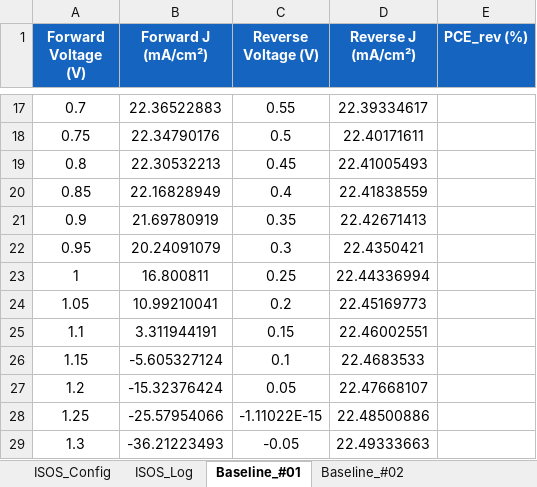
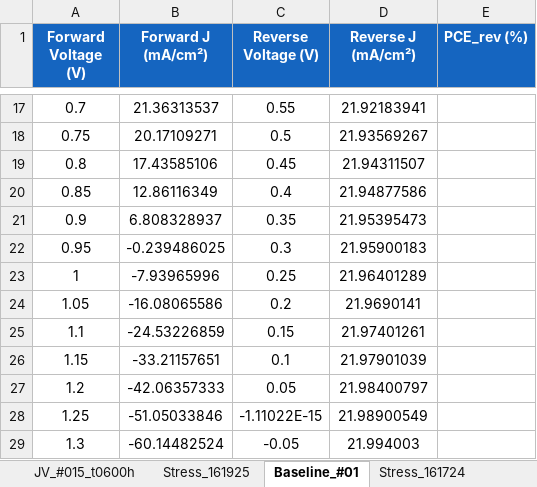
Before and after one commit to Polimante/jv-measurements, an Excel workbook: Samples/08_ISOS_L1_degrading.xlsx, sheet Baseline_#01, drawn as a sheet; only a part is shown, gaps mark what is left out; values as stored, in another font and other column widths than the file's, no borders; the diff covers the shown part only; the diff names each change by its address in the sheet, - before the commit and + after, or states it on an @@ line.

```diff
--- a/Samples/08_ISOS_L1_degrading.xlsx (sheet Baseline_#01)
+++ b/Samples/08_ISOS_L1_degrading.xlsx (sheet Baseline_#01)
+sheet tab: Stress_161724
-B17 (Forward J (mA/cm²)): 22.36522883
+B17 (Forward J (mA/cm²)): 21.36313537
-D17 (Reverse J (mA/cm²)): 22.39334617
+D17 (Reverse J (mA/cm²)): 21.92183941
-B18 (Forward J (mA/cm²)): 22.34790176
+B18 (Forward J (mA/cm²)): 20.17109271
-D18 (Reverse J (mA/cm²)): 22.40171611
+D18 (Reverse J (mA/cm²)): 21.93569267
-B19 (Forward J (mA/cm²)): 22.30532213
+B19 (Forward J (mA/cm²)): 17.43585106
-D19 (Reverse J (mA/cm²)): 22.41005493
+D19 (Reverse J (mA/cm²)): 21.94311507
-B20 (Forward J (mA/cm²)): 22.16828949
+B20 (Forward J (mA/cm²)): 12.86116349
-D20 (Reverse J (mA/cm²)): 22.41838559
+D20 (Reverse J (mA/cm²)): 21.94877586
-B21 (Forward J (mA/cm²)): 21.69780919
+B21 (Forward J (mA/cm²)): 6.808328937
-D21 (Reverse J (mA/cm²)): 22.42671413
+D21 (Reverse J (mA/cm²)): 21.95395473
-B22 (Forward J (mA/cm²)): 20.24091079
+B22 (Forward J (mA/cm²)): -0.239486025
-D22 (Reverse J (mA/cm²)): 22.4350421
+D22 (Reverse J (mA/cm²)): 21.95900183
-B23 (Forward J (mA/cm²)): 16.800811
+B23 (Forward J (mA/cm²)): -7.93965996
-D23 (Reverse J (mA/cm²)): 22.44336994
+D23 (Reverse J (mA/cm²)): 21.96401289
-B24 (Forward J (mA/cm²)): 10.99210041
+B24 (Forward J (mA/cm²)): -16.08065586
-D24 (Reverse J (mA/cm²)): 22.45169773
+D24 (Reverse J (mA/cm²)): 21.9690141
-B25 (Forward J (mA/cm²)): 3.311944191
+B25 (Forward J (mA/cm²)): -24.53226859
-D25 (Reverse J (mA/cm²)): 22.46002551
+D25 (Reverse J (mA/cm²)): 21.97401261
-B26 (Forward J (mA/cm²)): -5.605327124
+B26 (Forward J (mA/cm²)): -33.21157651
-D26 (Reverse J (mA/cm²)): 22.4683533
+D26 (Reverse J (mA/cm²)): 21.97901039
-B27 (Forward J (mA/cm²)): -15.32376424
+B27 (Forward J (mA/cm²)): -42.06357333
-D27 (Reverse J (mA/cm²)): 22.47668107
+D27 (Reverse J (mA/cm²)): 21.98400797
-B28 (Forward J (mA/cm²)): -25.57954066
+B28 (Forward J (mA/cm²)): -51.05033846
-D28 (Reverse J (mA/cm²)): 22.48500886
+D28 (Reverse J (mA/cm²)): 21.98900549
-B29 (Forward J (mA/cm²)): -36.21223493
+B29 (Forward J (mA/cm²)): -60.14482524
-D29 (Reverse J (mA/cm²)): 22.49333663
+D29 (Reverse J (mA/cm²)): 21.994003
```
Also changed, not shown: 31 edited cells elsewhere in this sheet, other sheet tabs, Samples/02_Dark_JV.xlsx, Samples/08_ISOS_L1_stable.xlsx, 12 other files.
